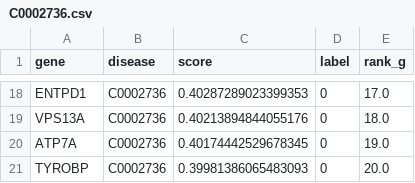
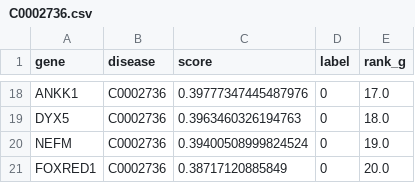
Before and after one commit to qdu-bioinfo/ModulePred, a CSV file: Disease_gene_prediction/Output/C0002736.csv, drawn as a sheet; only a part is shown, gaps mark what is left out; the diff covers the shown part only; the diff names each change by its address in the sheet, - before the commit and + after, or states it on an @@ line.

```diff
--- a/Disease_gene_prediction/Output/C0002736.csv
+++ b/Disease_gene_prediction/Output/C0002736.csv
-A18 (gene): ENTPD1
+A18 (gene): ANKK1
-C18 (score): 0.40287289023399353
+C18 (score): 0.39777347445487976
-A19 (gene): VPS13A
+A19 (gene): DYX5
-C19 (score): 0.40213894844055176
+C19 (score): 0.3963460326194763
-A20 (gene): ATP7A
+A20 (gene): NEFM
-C20 (score): 0.40174442529678345
+C20 (score): 0.39400508999824524
-A21 (gene): TYROBP
+A21 (gene): FOXRED1
-C21 (score): 0.39981386065483093
+C21 (score): 0.38717120885849
```
Also changed, not shown: 6 added rows, 6 removed rows and 20 edited cells elsewhere in this file, Disease_gene_prediction/Output/C0020542.csv, Disease_gene_prediction/Output/C3203102.csv, 15 other files.
